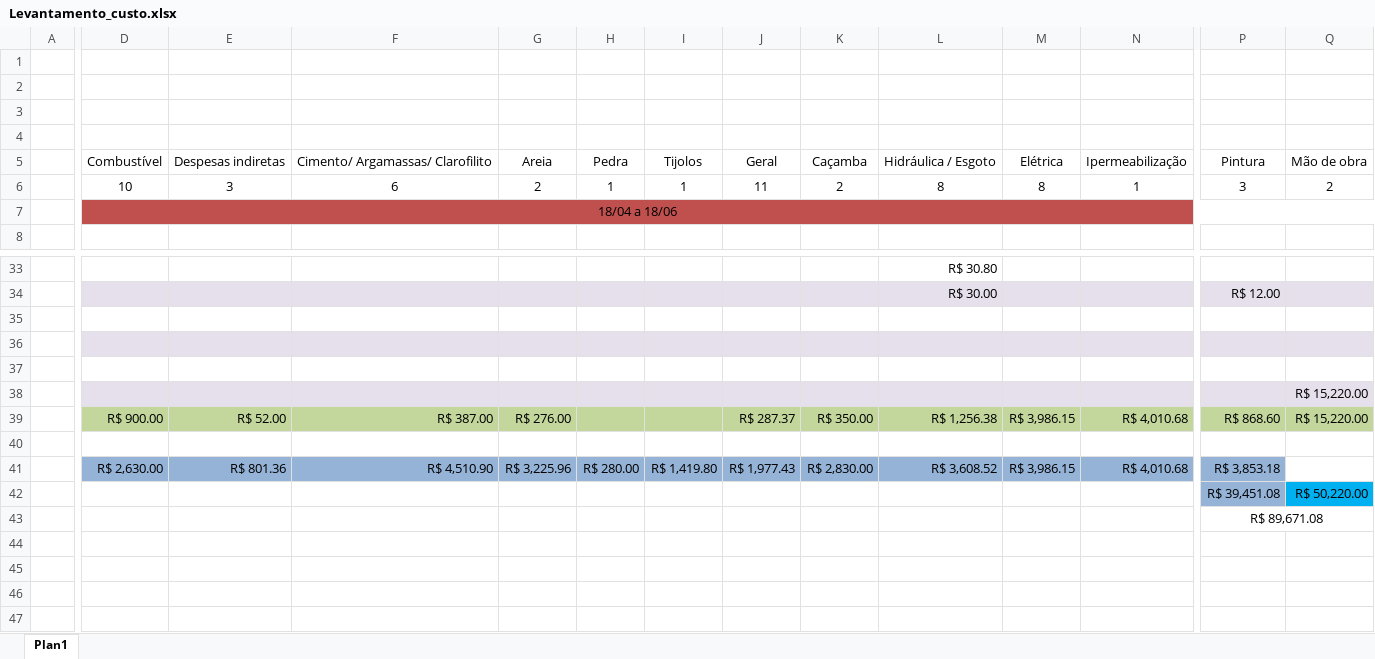
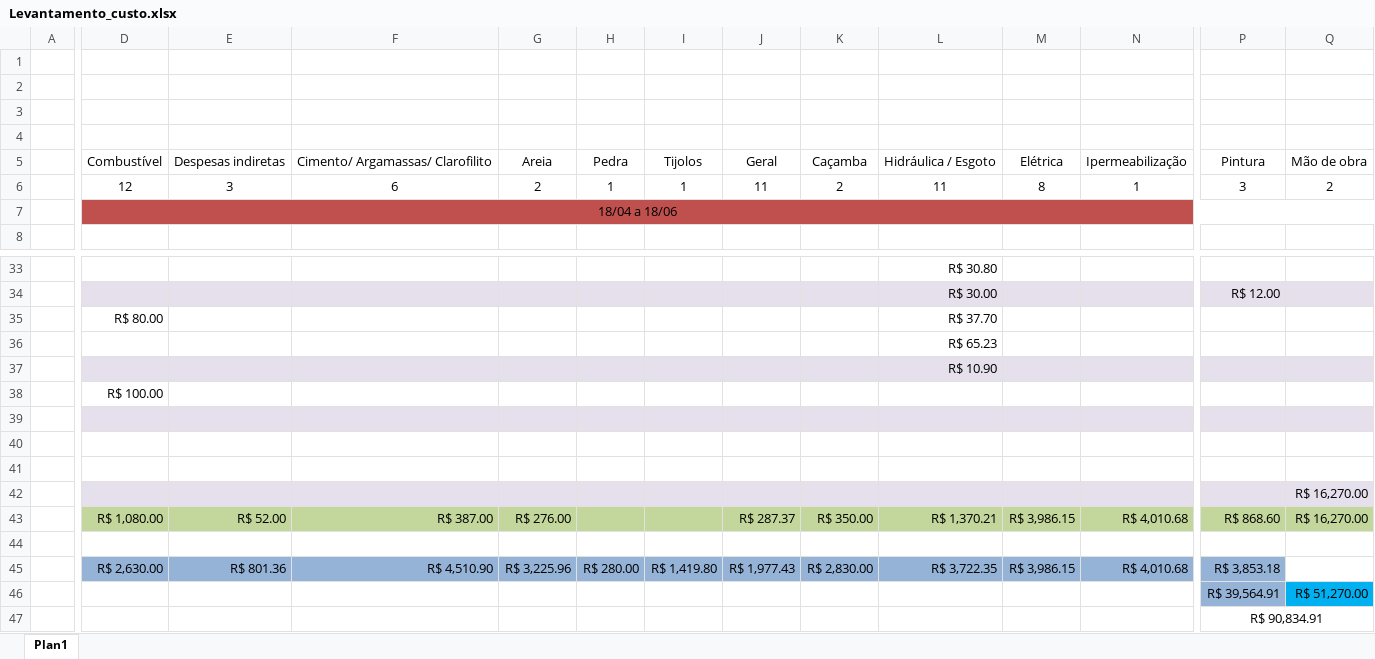
Before and after one commit to EdgardSancosta/Tab_Valor_Diaria, an Excel workbook: Levantamento_custo.xlsx, sheet Plan1, drawn as a sheet; only a part is shown, gaps mark what is left out; values as stored, in another font and other column widths than the file's, no borders; charts and pictures and conditional formats not drawn; addresses are those after the commit; rows hold the shown columns only; the diff covers the shown part only; the diff names each change by its address in the sheet, - before the commit and + after, or states it on an @@ line.

Commit message:
Update Levantamento_custo.xlsx

```diff
--- a/Levantamento_custo.xlsx (sheet Plan1)
+++ b/Levantamento_custo.xlsx (sheet Plan1)
-D6: 10
+D6: 12
-L6: 8
+L6: 11
+row 35:  | R$ 80.00 |  |  |  |  |  |  |  | R$ 37.70
+row 36:  |  |  |  |  |  |  |  |  | R$ 65.23
+row 37:  |  |  |  |  |  |  |  |  | R$ 10.90
+row 38:  | R$ 100.00
-D39:Q39 fill: none
+D39:Q39 fill: #E6E0EC
-D40:Q40 fill: #E6E0EC
+D40:Q40 fill: none
-Q42:Q43: R$ 15,220.00
+Q42:Q43: R$ 16,270.00
-D43: R$ 900.00
+D43: R$ 1,080.00
-L43: R$ 1,256.38
+L43: R$ 1,370.21
-L45: R$ 3,608.52
+L45: R$ 3,722.35
-P46: R$ 39,451.08
+P46: R$ 39,564.91
-Q46: R$ 50,220.00
+Q46: R$ 51,270.00
-P47: R$ 89,671.08
+P47: R$ 90,834.91
```
Also changed, not shown: cell formats elsewhere in this sheet, formulas that keep their value, charts or pictures.
